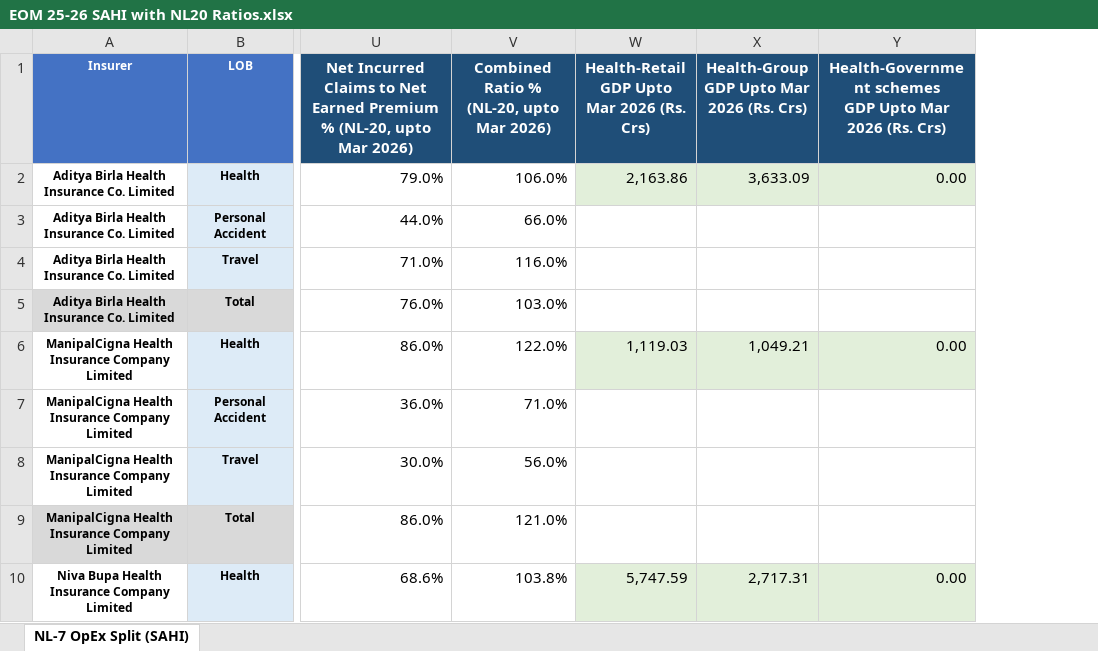
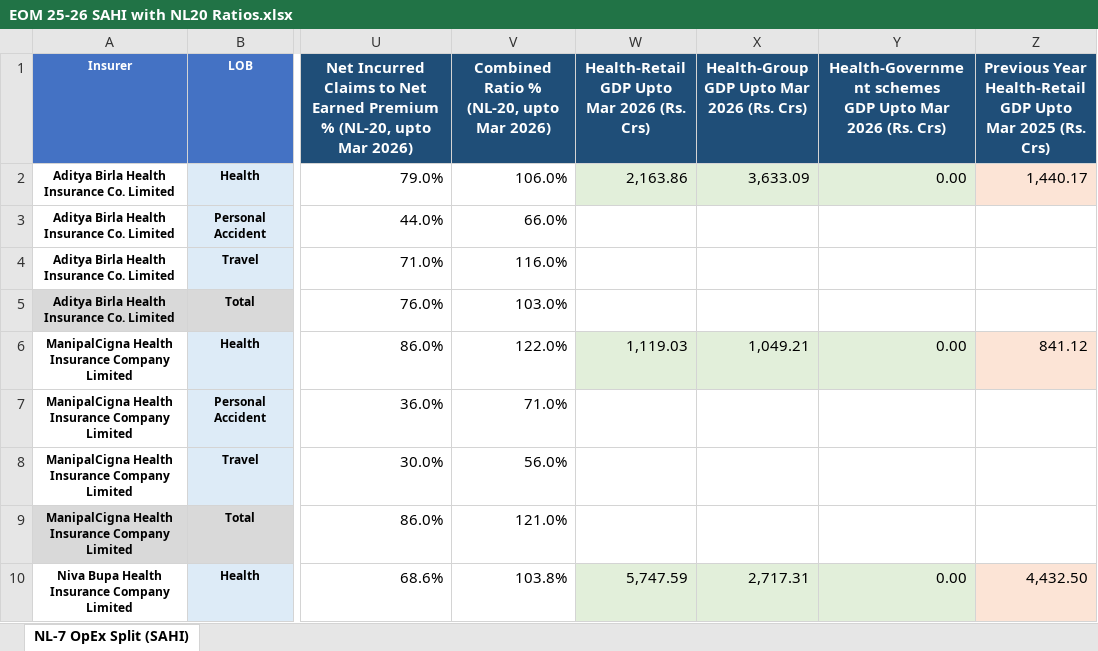
Before and after one commit to shivanshusharma-hub/NL_20, an Excel workbook: SAHI/EOM 25-26 SAHI with NL20 Ratios.xlsx, sheet NL-7 OpEx Split (SAHI), drawn as a sheet; only a part is shown, gaps mark what is left out; values as stored, in another font and other column widths than the file's, no borders; ↵ is a line break in a cell; the diff names each change by its address in the sheet, - before the commit and + after, or states it on an @@ line.

```diff
--- a/SAHI/EOM 25-26 SAHI with NL20 Ratios.xlsx (sheet NL-7 OpEx Split (SAHI))
+++ b/SAHI/EOM 25-26 SAHI with NL20 Ratios.xlsx (sheet NL-7 OpEx Split (SAHI))
+column Z, rows 1-10: Previous Year Health-Retail ↵ GDP Upto Mar 2025 (Rs. Crs) | 1,440.17 |  |  |  | 841.12 |  |  |  | 4,432.50
```
Also changed, not shown: EOM 25-26 (Premium-Exp-Comm) with NL20 Ratios.xlsx, 1 other file.
